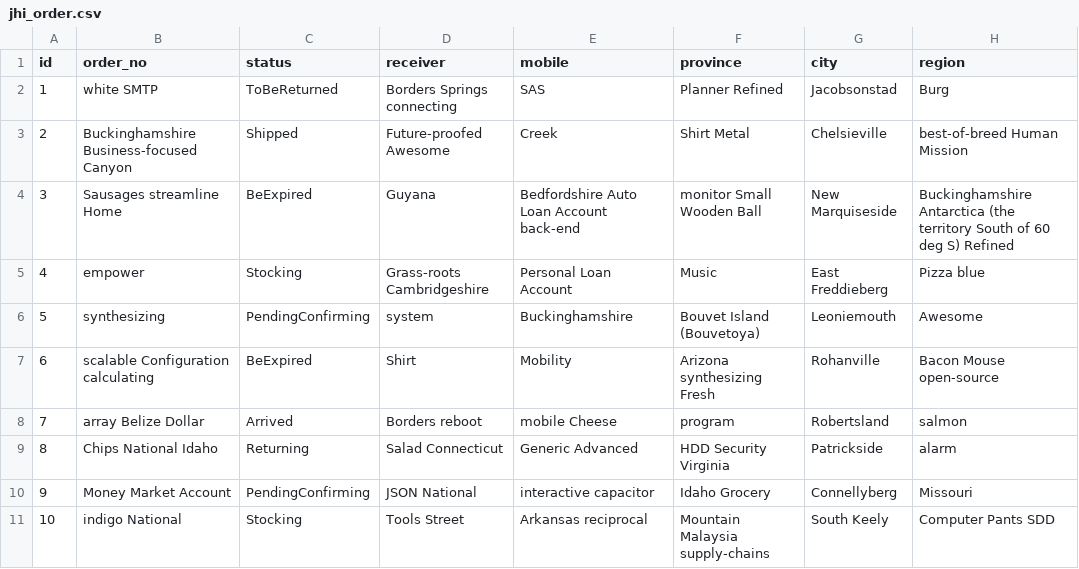
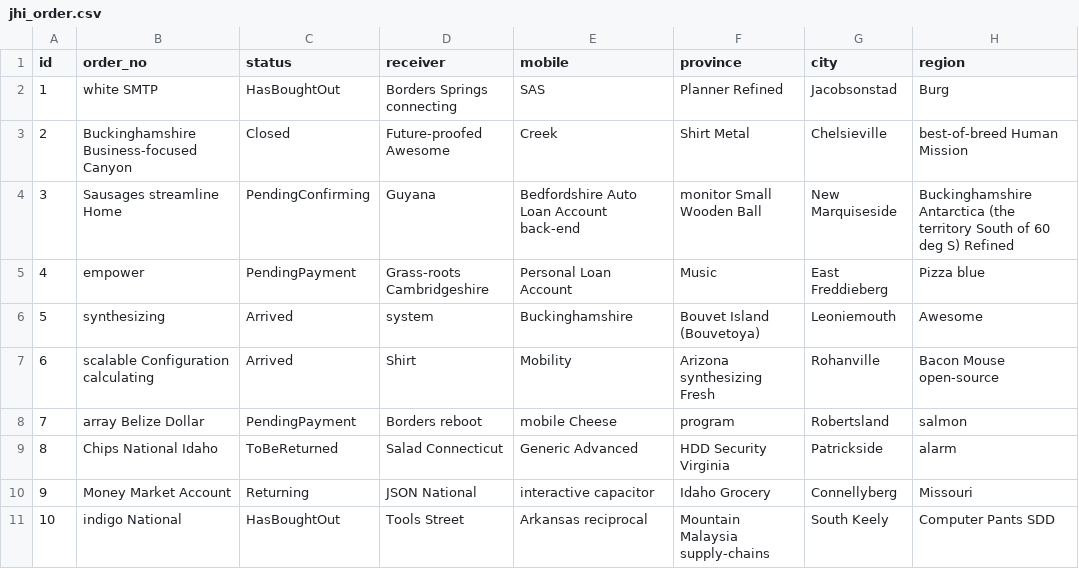
Before and after one commit to bit-star/rs, a CSV file: src/main/resources/config/liquibase/fake-data/jhi_order.csv, drawn as a sheet; only a part is shown; the diff names each change by its address in the sheet, - before the commit and + after, or states it on an @@ line.

```diff
--- a/src/main/resources/config/liquibase/fake-data/jhi_order.csv
+++ b/src/main/resources/config/liquibase/fake-data/jhi_order.csv
-C2 (status): ToBeReturned
+C2 (status): HasBoughtOut
-C3 (status): Shipped
+C3 (status): Closed
-C4 (status): BeExpired
+C4 (status): PendingConfirming
-C5 (status): Stocking
+C5 (status): PendingPayment
-C6 (status): PendingConfirming
+C6 (status): Arrived
-C7 (status): BeExpired
+C7 (status): Arrived
-C8 (status): Arrived
+C8 (status): PendingPayment
-C9 (status): Returning
+C9 (status): ToBeReturned
-C10 (status): PendingConfirming
+C10 (status): Returning
-C11 (status): Stocking
+C11 (status): HasBoughtOut
```
Also changed, not shown: src/main/resources/config/liquibase/fake-data/alipay_user.csv, src/main/resources/config/liquibase/fake-data/commodity.csv, 16 other files.
